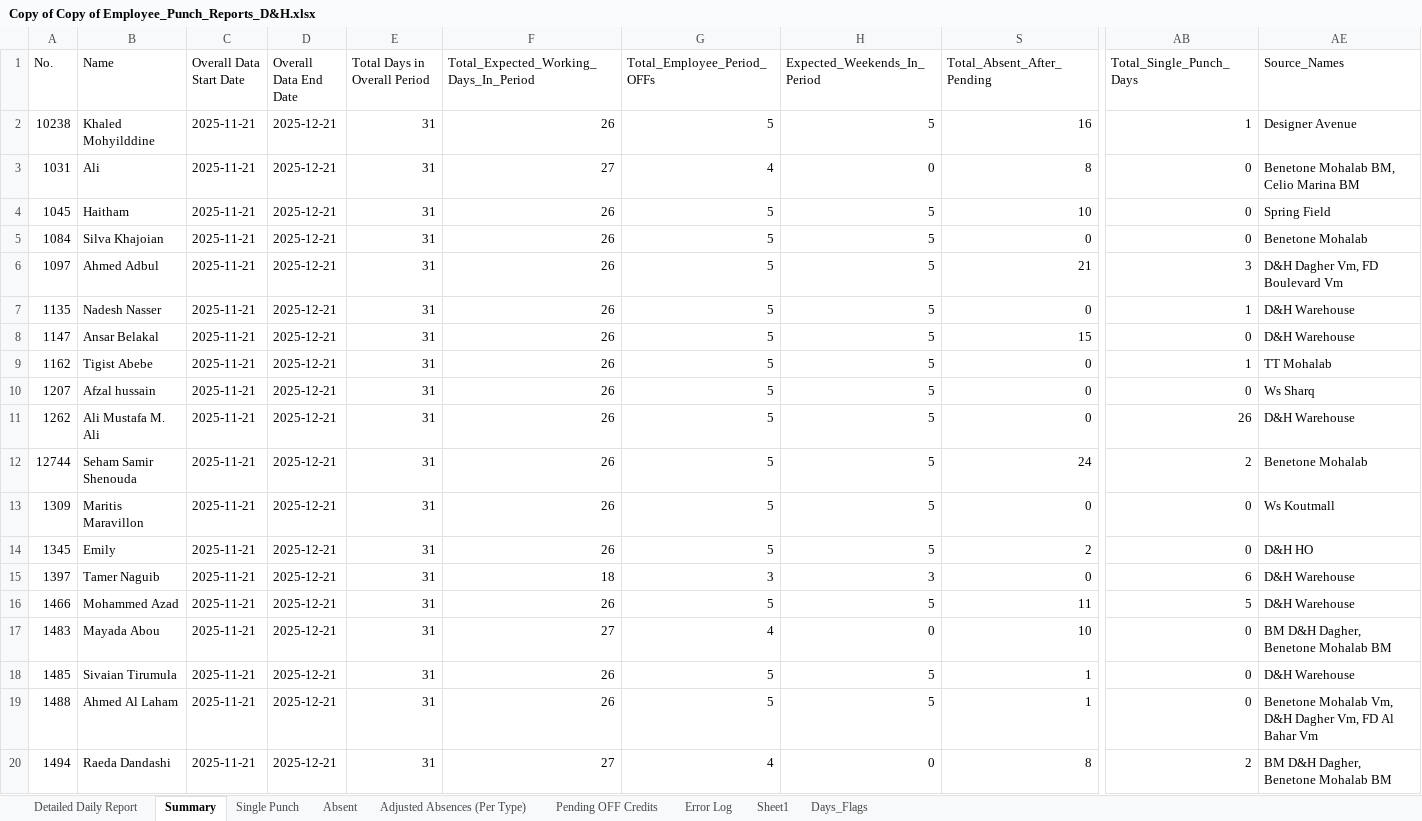
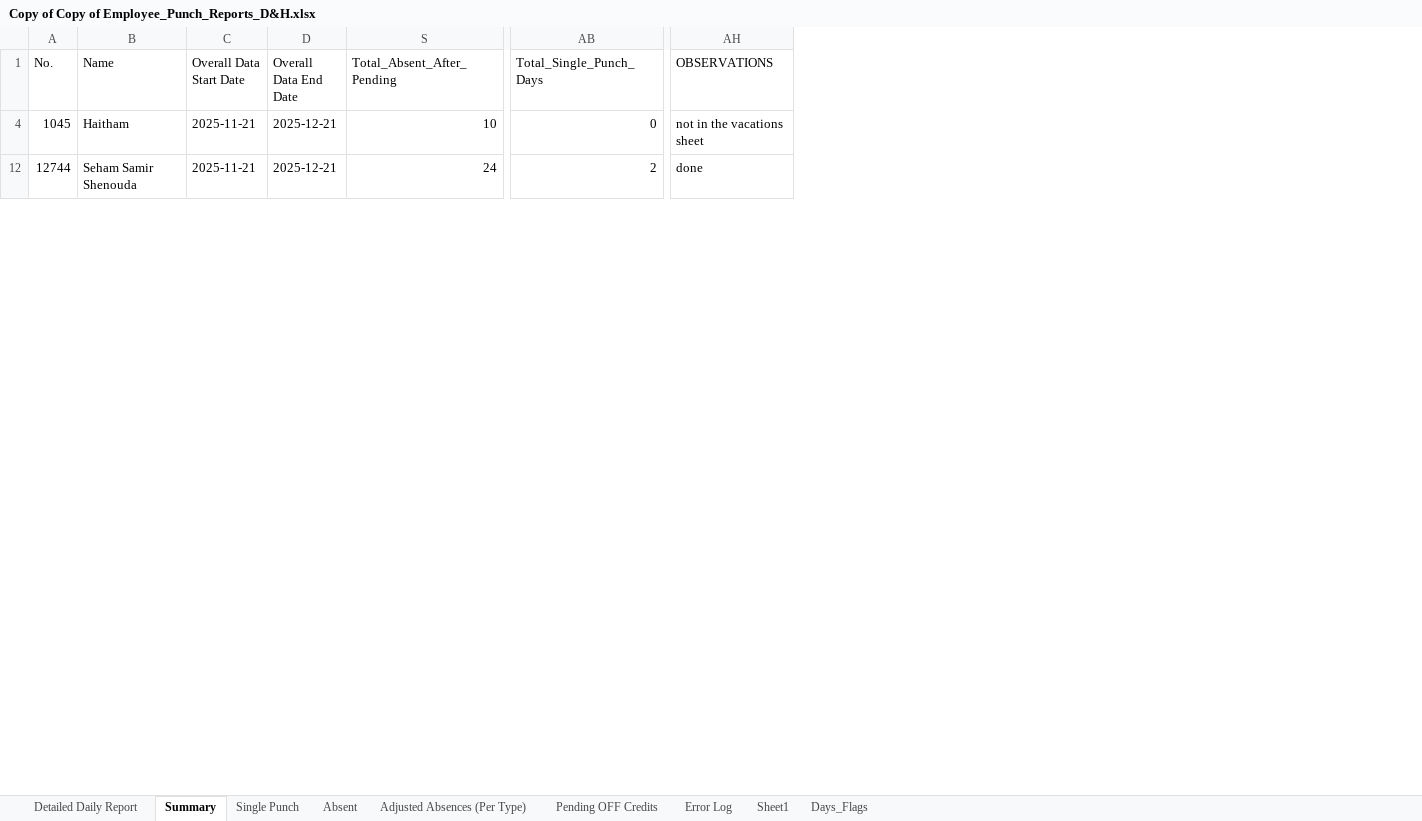
Before and after one commit to TheOther-Guy/FIG-D-H, an Excel workbook: Copy of Copy of Employee_Punch_Reports_D&H.xlsx, sheet Summary, drawn as a sheet; only a part is shown, gaps mark what is left out; values as stored, in another font and other column widths than the file's, no cell formats; removed rows and columns are numbered as before the commit, all else as after; rows hold the shown columns only; the diff covers the shown part only; the diff names each change by its address in the sheet, - before the commit and + after, or states it on an @@ line.

```diff
--- a/Copy of Copy of Employee_Punch_Reports_D&H.xlsx (sheet Summary)
+++ b/Copy of Copy of Employee_Punch_Reports_D&H.xlsx (sheet Summary)
@@ column E (Total Days in Overall Period) hidden, row 4: 31; row 12: 31 @@
@@ column F hidden, row 1: Total_Expected_Working_Days_In_Period; row 4: 26; row 12: 26 @@
@@ column G (Total_Employee_Period_OFFs) hidden, row 4: 5; row 12: 5 @@
@@ column H (Expected_Weekends_In_Period) hidden, row 4: 5; row 12: 5 @@
@@ column AE (Source_Names) hidden, row 4: Spring Field; row 12: Benetone Mohalab @@
+column AH (OBSERVATIONS), rows 4-12: not in the vacations sheet | done
-row 2: 10238 | Khaled Mohyilddine | 2025-11-21 | 2025-12-21 | 31 | 26 | 5 | 5 | 16 | 1 | Designer Avenue
-row 3: 1031 | Ali | 2025-11-21 | 2025-12-21 | 31 | 27 | 4 | 0 | 8 | 0 | Benetone Mohalab BM, Celio Marina BM
-row 5: 1084 | Silva Khajoian | 2025-11-21 | 2025-12-21 | 31 | 26 | 5 | 5 | 0 | 0 | Benetone Mohalab
-row 6: 1097 | Ahmed Adbul | 2025-11-21 | 2025-12-21 | 31 | 26 | 5 | 5 | 21 | 3 | D&H Dagher Vm, FD Boulevard Vm
-row 7: 1135 | Nadesh Nasser | 2025-11-21 | 2025-12-21 | 31 | 26 | 5 | 5 | 0 | 1 | D&H Warehouse
-row 8: 1147 | Ansar Belakal | 2025-11-21 | 2025-12-21 | 31 | 26 | 5 | 5 | 15 | 0 | D&H Warehouse
-row 9: 1162 | Tigist Abebe | 2025-11-21 | 2025-12-21 | 31 | 26 | 5 | 5 | 0 | 1 | TT Mohalab
-row 10: 1207 | Afzal hussain | 2025-11-21 | 2025-12-21 | 31 | 26 | 5 | 5 | 0 | 0 | Ws Sharq
-row 11: 1262 | Ali Mustafa M. Ali | 2025-11-21 | 2025-12-21 | 31 | 26 | 5 | 5 | 0 | 26 | D&H Warehouse
-row 13: 1309 | Maritis Maravillon | 2025-11-21 | 2025-12-21 | 31 | 26 | 5 | 5 | 0 | 0 | Ws Koutmall
-row 14: 1345 | Emily | 2025-11-21 | 2025-12-21 | 31 | 26 | 5 | 5 | 2 | 0 | D&H HO
-row 15: 1397 | Tamer Naguib | 2025-11-21 | 2025-12-21 | 31 | 18 | 3 | 3 | 0 | 6 | D&H Warehouse
-row 16: 1466 | Mohammed Azad | 2025-11-21 | 2025-12-21 | 31 | 26 | 5 | 5 | 11 | 5 | D&H Warehouse
-row 17: 1483 | Mayada Abou | 2025-11-21 | 2025-12-21 | 31 | 27 | 4 | 0 | 10 | 0 | BM D&H Dagher, Benetone Mohalab BM
-row 18: 1485 | Sivaian Tirumula | 2025-11-21 | 2025-12-21 | 31 | 26 | 5 | 5 | 1 | 0 | D&H Warehouse
-row 19: 1488 | Ahmed Al Laham | 2025-11-21 | 2025-12-21 | 31 | 26 | 5 | 5 | 1 | 0 | Benetone Mohalab Vm, D&H Dagher Vm, FD Al Bahar Vm
-row 20: 1494 | Raeda Dandashi | 2025-11-21 | 2025-12-21 | 31 | 27 | 4 | 0 | 8 | 2 | BM D&H Dagher, Benetone Mohalab BM
```
Also changed, not shown: 82 removed rows elsewhere in this sheet, cell formats, 1 other file.
